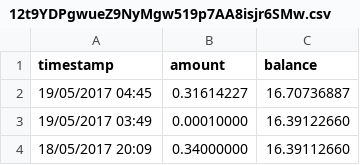
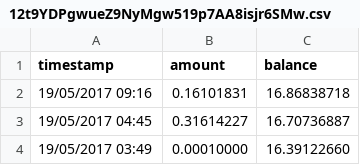
Before and after one commit to rwillmann/WannaCry-Outbreak-Data-12-May-2017---19-May-2017-, a CSV file: data/12t9YDPgwueZ9NyMgw519p7AA8isjr6SMw.csv, drawn as a sheet; only a part is shown; the shorter side is filled out with more unchanged rows; the diff names each change by its address in the sheet, - before the commit and + after, or states it on an @@ line.

```diff
--- a/data/12t9YDPgwueZ9NyMgw519p7AA8isjr6SMw.csv
+++ b/data/12t9YDPgwueZ9NyMgw519p7AA8isjr6SMw.csv
+row 2: 19/05/2017 09:16 | 0.16101831 | 16.86838718
```
Also changed, not shown: data/115p7UMMngoj1pMvkpHijcRdfJNXj6LrLn.csv, data/13AM4VW2dhxYgXeQepoHkHSQuy6NgaEb94.csv, 1 other file.
